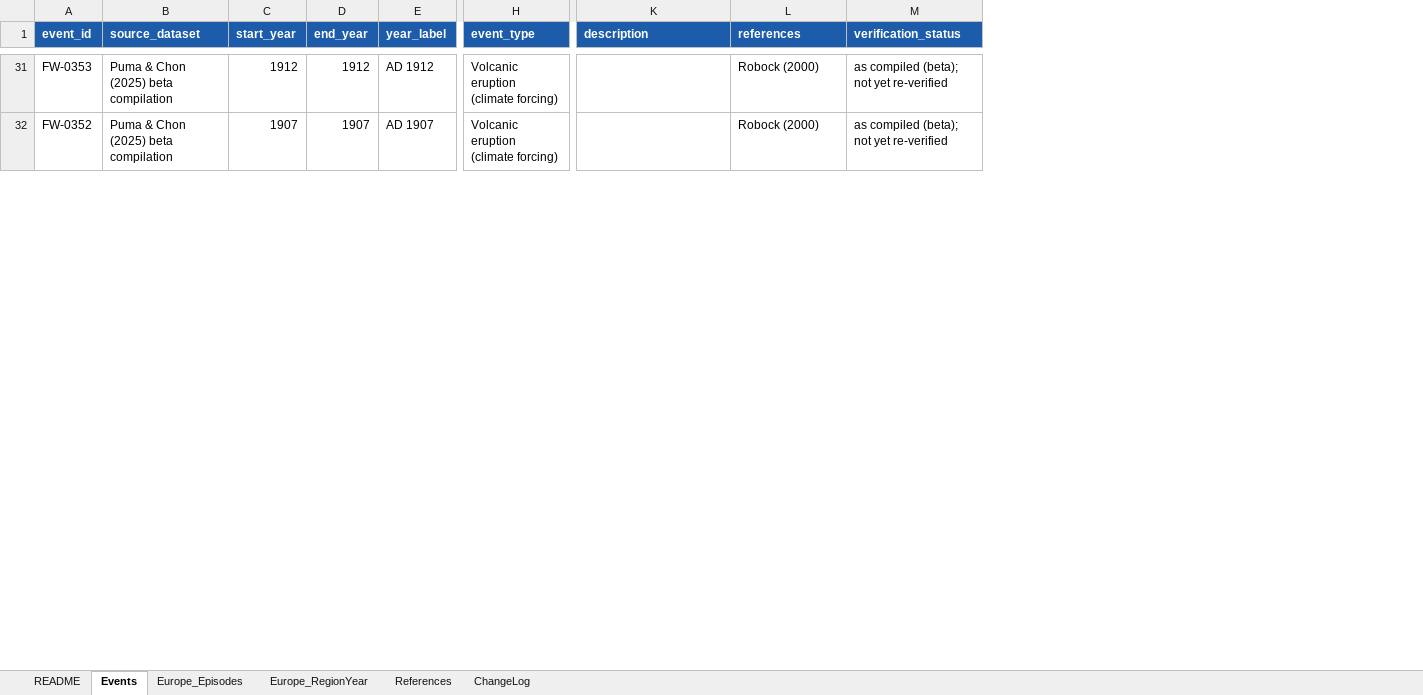
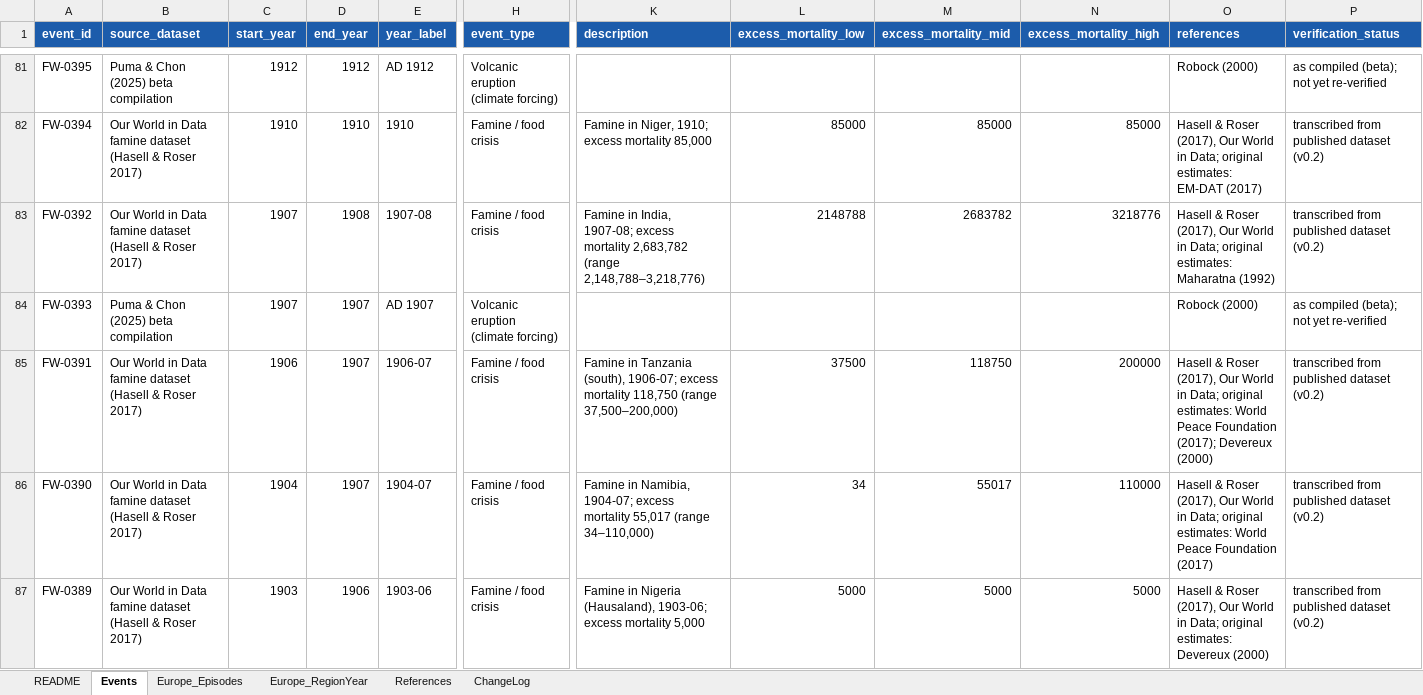
Before and after one commit to mjpuma/faminewatch-datasets, an Excel workbook: famine_database_v0.2.xlsx, sheet Events, drawn as a sheet; only a part is shown, gaps mark what is left out; values as stored, in another font and other column widths than the file's, no borders; addresses are those after the commit; rows hold the shown columns only; the diff covers the shown part only; the diff names each change by its address in the sheet, - before the commit and + after, or states it on an @@ line.

```diff
--- a/famine_database_v0.2.xlsx (sheet Events)
+++ b/famine_database_v0.2.xlsx (sheet Events)
+column L (excess_mortality_low), empty
+column M (excess_mortality_mid), empty
+column N (excess_mortality_high), empty
-A81 (event_id): FW-0353
+A81 (event_id): FW-0395
+row 82: FW-0394 | Our World in Data famine dataset (Hasell & Roser 2017) | 1910 | 1910 | 1910 | Famine / food crisis | Famine in Niger, 1910; excess mortality 85,000 | 85000 | 85000 | 85000 | Hasell & Roser (2017), Our World in Data; original estimates: EM-DAT (2017) | transcribed from published dataset (v0.2)
+row 83: FW-0392 | Our World in Data famine dataset (Hasell & Roser 2017) | 1907 | 1908 | 1907-08 | Famine / food crisis | Famine in India, 1907-08; excess mortality 2,683,782 (range 2,148,788–3,218,776) | 2148788 | 2683782 | 3218776 | Hasell & Roser (2017), Our World in Data; original estimates: Maharatna (1992) | transcribed from published dataset (v0.2)
-A84 (event_id): FW-0352
+A84 (event_id): FW-0393
+row 85: FW-0391 | Our World in Data famine dataset (Hasell & Roser 2017) | 1906 | 1907 | 1906-07 | Famine / food crisis | Famine in Tanzania (south), 1906-07; excess mortality 118,750 (range 37,500–200,000) | 37500 | 118750 | 200000 | Hasell & Roser (2017), Our World in Data; original estimates: World Peace Foundation (2017); Devereux (2000) | transcribed from published dataset (v0.2)
+row 86: FW-0390 | Our World in Data famine dataset (Hasell & Roser 2017) | 1904 | 1907 | 1904-07 | Famine / food crisis | Famine in Namibia, 1904-07; excess mortality 55,017 (range 34–110,000) | 34 | 55017 | 110000 | Hasell & Roser (2017), Our World in Data; original estimates: World Peace Foundation (2017) | transcribed from published dataset (v0.2)
+row 87: FW-0389 | Our World in Data famine dataset (Hasell & Roser 2017) | 1903 | 1906 | 1903-06 | Famine / food crisis | Famine in Nigeria (Hausaland), 1903-06; excess mortality 5,000 | 5000 | 5000 | 5000 | Hasell & Roser (2017), Our World in Data; original estimates: Devereux (2000) | transcribed from published dataset (v0.2)
```
Also changed, not shown: 87 added rows and 169 edited cells elsewhere in this sheet, sheet ChangeLog, sheet References, 10 other files.
